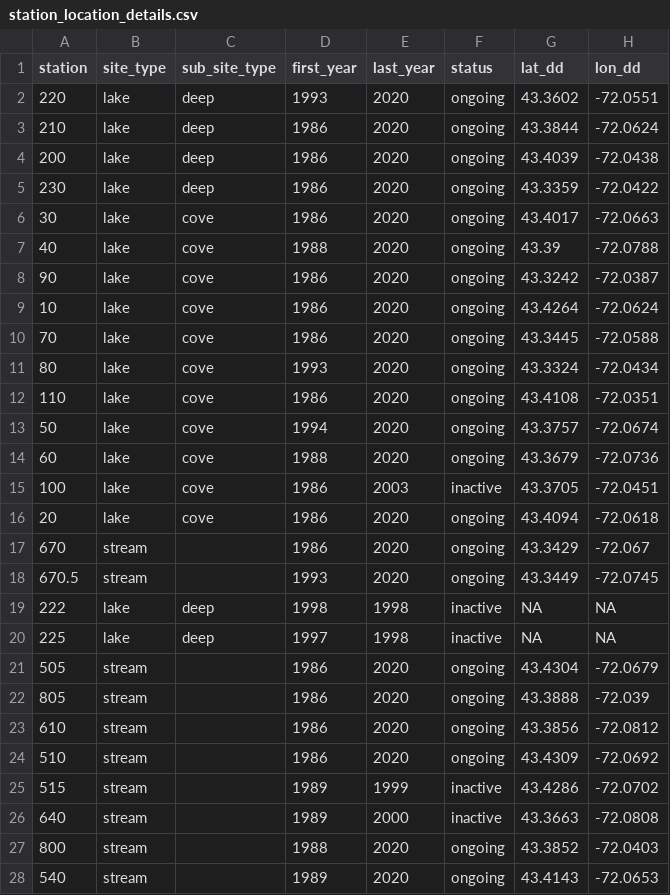
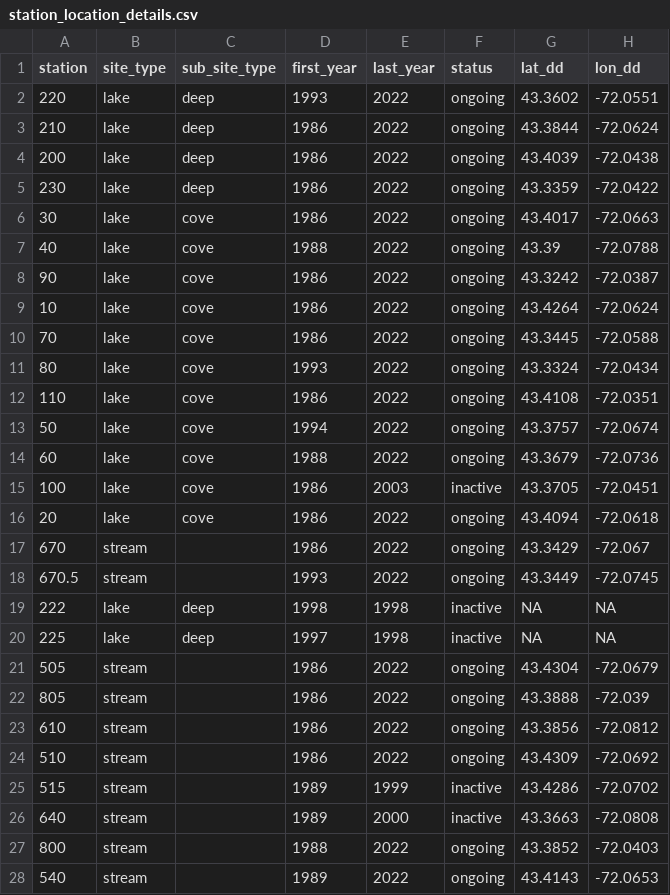
Before and after one commit to Lake-Sunapee-Protective-Association/LMP, a CSV file: primary files/station_location_details.csv, drawn as a sheet; only a part is shown; the diff covers the shown part only.

Commit message:
update primary files through 2022

```diff
--- a/primary files/station_location_details.csv
+++ b/primary files/station_location_details.csv
@@ -1,28 +1,28 @@
 station,site_type,sub_site_type,first_year,last_year,status,lat_dd,lon_dd
-220,lake,deep,1993,2020,ongoing,43.3602,-72.0551
-210,lake,deep,1986,2020,ongoing,43.3844,-72.0624
-200,lake,deep,1986,2020,ongoing,43.4039,-72.0438
-230,lake,deep,1986,2020,ongoing,43.3359,-72.0422
-30,lake,cove,1986,2020,ongoing,43.4017,-72.0663
-40,lake,cove,1988,2020,ongoing,43.39,-72.0788
-90,lake,cove,1986,2020,ongoing,43.3242,-72.0387
-10,lake,cove,1986,2020,ongoing,43.4264,-72.0624
-70,lake,cove,1986,2020,ongoing,43.3445,-72.0588
-80,lake,cove,1993,2020,ongoing,43.3324,-72.0434
-110,lake,cove,1986,2020,ongoing,43.4108,-72.0351
-50,lake,cove,1994,2020,ongoing,43.3757,-72.0674
-60,lake,cove,1988,2020,ongoing,43.3679,-72.0736
+220,lake,deep,1993,2022,ongoing,43.3602,-72.0551
+210,lake,deep,1986,2022,ongoing,43.3844,-72.0624
+200,lake,deep,1986,2022,ongoing,43.4039,-72.0438
+230,lake,deep,1986,2022,ongoing,43.3359,-72.0422
+30,lake,cove,1986,2022,ongoing,43.4017,-72.0663
+40,lake,cove,1988,2022,ongoing,43.39,-72.0788
+90,lake,cove,1986,2022,ongoing,43.3242,-72.0387
+10,lake,cove,1986,2022,ongoing,43.4264,-72.0624
+70,lake,cove,1986,2022,ongoing,43.3445,-72.0588
+80,lake,cove,1993,2022,ongoing,43.3324,-72.0434
+110,lake,cove,1986,2022,ongoing,43.4108,-72.0351
+50,lake,cove,1994,2022,ongoing,43.3757,-72.0674
+60,lake,cove,1988,2022,ongoing,43.3679,-72.0736
 100,lake,cove,1986,2003,inactive,43.3705,-72.0451
-20,lake,cove,1986,2020,ongoing,43.4094,-72.0618
-670,stream,,1986,2020,ongoing,43.3429,-72.067
-670.5,stream,,1993,2020,ongoing,43.3449,-72.0745
+20,lake,cove,1986,2022,ongoing,43.4094,-72.0618
+670,stream,,1986,2022,ongoing,43.3429,-72.067
+670.5,stream,,1993,2022,ongoing,43.3449,-72.0745
 222,lake,deep,1998,1998,inactive,NA,NA
 225,lake,deep,1997,1998,inactive,NA,NA
-505,stream,,1986,2020,ongoing,43.4304,-72.0679
-805,stream,,1986,2020,ongoing,43.3888,-72.039
-610,stream,,1986,2020,ongoing,43.3856,-72.0812
-510,stream,,1986,2020,ongoing,43.4309,-72.0692
+505,stream,,1986,2022,ongoing,43.4304,-72.0679
+805,stream,,1986,2022,ongoing,43.3888,-72.039
+610,stream,,1986,2022,ongoing,43.3856,-72.0812
+510,stream,,1986,2022,ongoing,43.4309,-72.0692
 515,stream,,1989,1999,inactive,43.4286,-72.0702
 640,stream,,1989,2000,inactive,43.3663,-72.0808
-800,stream,,1988,2020,ongoing,43.3852,-72.0403
-540,stream,,1989,2020,ongoing,43.4143,-72.0653
+800,stream,,1988,2022,ongoing,43.3852,-72.0403
+540,stream,,1989,2022,ongoing,43.4143,-72.0653
```
Also changed, not shown: 8 added rows and 29 edited cells elsewhere in this file, 2 other files.
